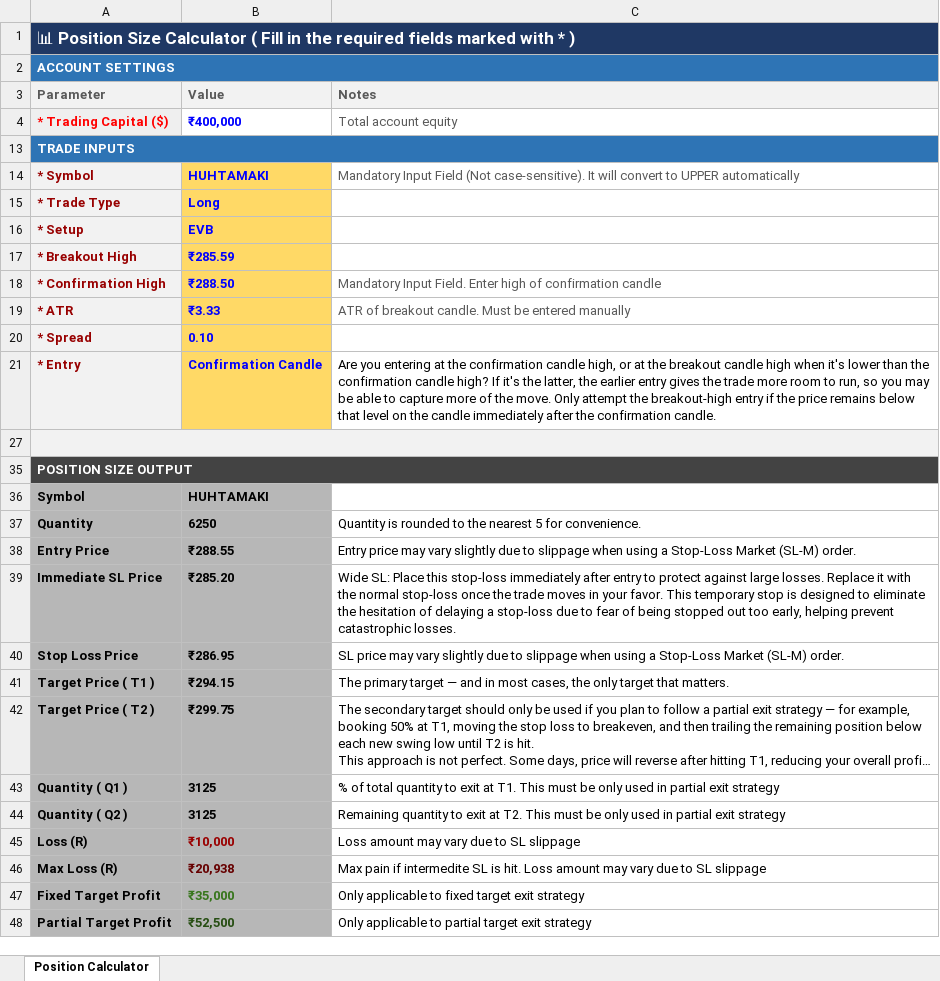
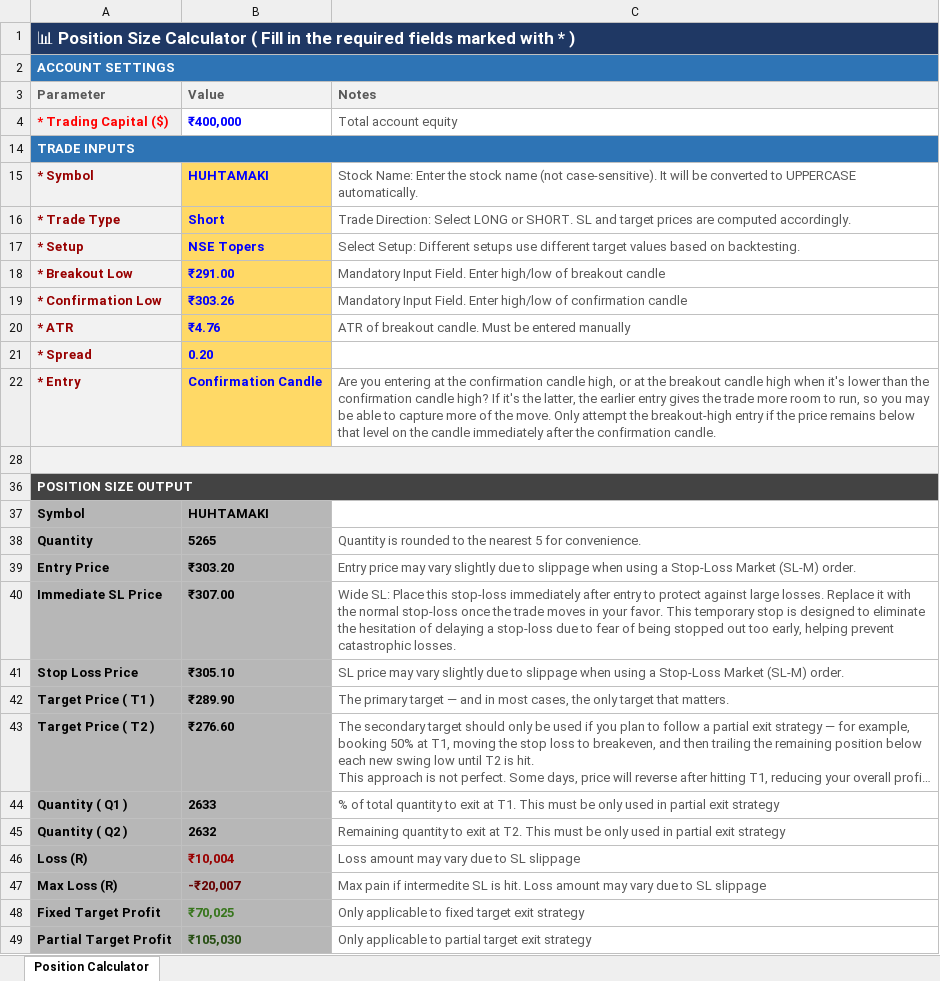
Before and after one commit to ishaqv/Tortoise-Trading-Lab, an Excel workbook: Position Size Calculator.xlsx, sheet Position Calculator, drawn as a sheet; long unchanged cells end in …; values as stored, in another font and other column widths than the file's, no borders; charts and pictures and conditional formats not drawn; removed rows and columns are numbered as before the commit, all else as after; the diff names each change by its address in the sheet, - before the commit and + after, or states it on an @@ line.

```diff
--- a/Position Size Calculator.xlsx (sheet Position Calculator)
+++ b/Position Size Calculator.xlsx (sheet Position Calculator)
-C15 (Notes): Mandatory Input Field (Not case-sensitive). It will convert to UPPER automatically
+C15 (Notes): Stock Name: Enter the stock name (not case-sensitive). It will be converted to UPPERCASE automatically.
-B16 (Value): Long
+B16 (Value): Short
-C16 (Notes): (empty)
+C16 (Notes): Trade Direction: Select LONG or SHORT. SL and target prices are computed accordingly.
-B17 (Value): EVB
+B17 (Value): NSE Topers
-C17 (Notes): (empty)
+C17 (Notes): Select Setup: Different setups use different target values based on backtesting.
-row 17: * Breakout High | ₹285.59
-row 18: * Confirmation High | ₹288.50 | Mandatory Input Field. Enter high of confirmation candle
+row 18: * Breakout Low | ₹291.00 | Mandatory Input Field. Enter high/low of breakout candle
+row 19: * Confirmation Low | ₹303.26 | Mandatory Input Field. Enter high/low of confirmation candle
-B20 (Value): ₹3.33
+B20 (Value): ₹4.76
-B21 (Value): 0.10
+B21 (Value): 0.20
-C22 text colour: black
+C22 text colour: #595959
-B38 (Value): 6250
+B38 (Value): 5265
-C38:C49 text colour: black
+C38:C49 text colour: #595959
-B39 (Value): ₹288.55
+B39 (Value): ₹303.20
-B40 (Value): ₹285.20
+B40 (Value): ₹307.00
-B41 (Value): ₹286.95
+B41 (Value): ₹305.10
-B42 (Value): ₹294.15
+B42 (Value): ₹289.90
-B43 (Value): ₹299.75
+B43 (Value): ₹276.60
-B44 (Value): 3125
+B44 (Value): 2633
-B45 (Value): 3125
+B45 (Value): 2632
-B46 (Value): ₹10,000
+B46 (Value): ₹10,004
-B47 (Value): ₹20,938
+B47 (Value): -₹20,007
-B48 (Value): ₹35,000
+B48 (Value): ₹70,025
-B49 (Value): ₹52,500
+B49 (Value): ₹105,030
```
Also changed, not shown: formulas that keep their value, hidden cells, charts or pictures, 3 other files.
